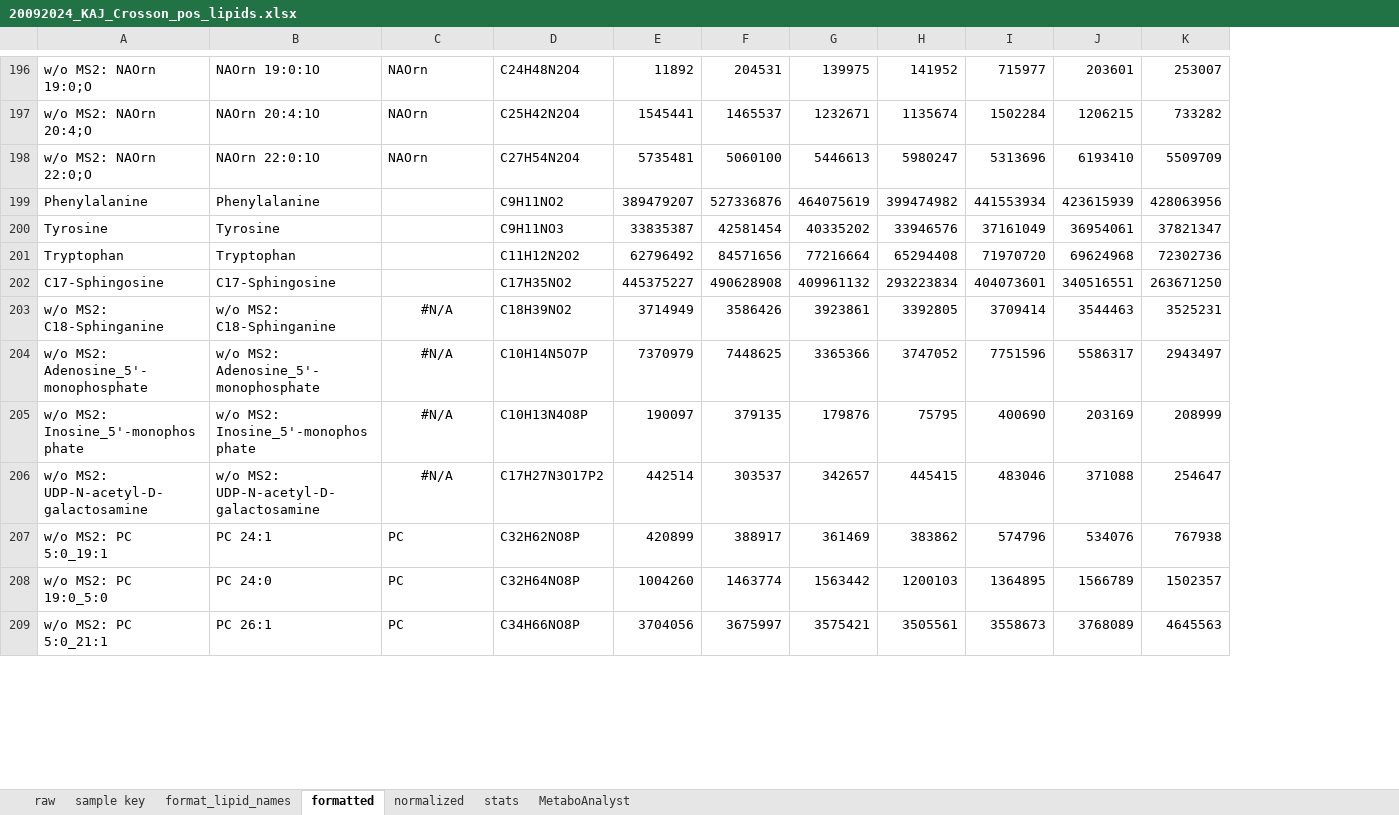
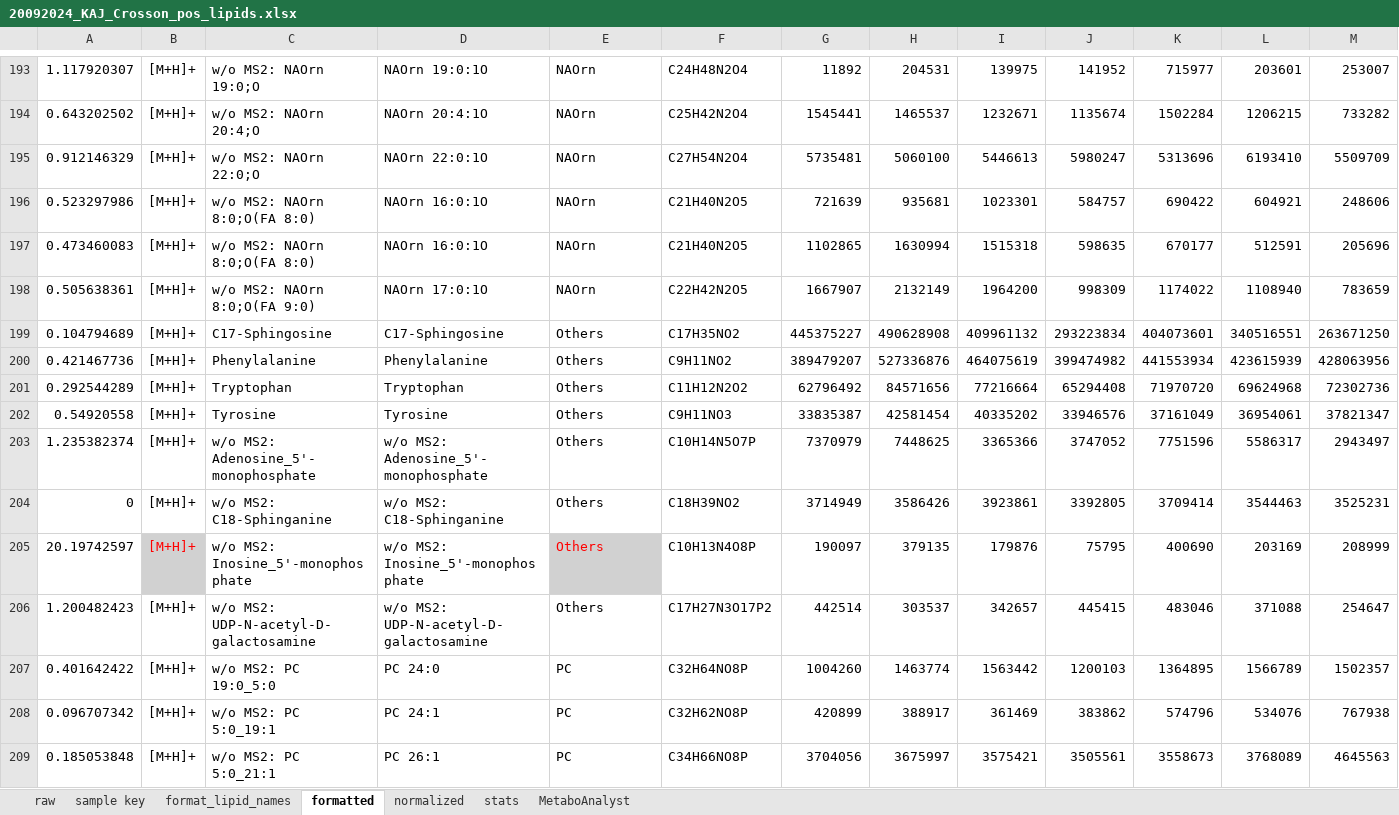
Before and after one commit to mschnizlein/bfrag_cardiolipin, an Excel workbook: data/06-07_lipidomics/20092024_KAJ_Crosson_pos_lipids.xlsx, sheet formatted, drawn as a sheet; only a part is shown, gaps mark what is left out; values as stored, in another font and other column widths than the file's, no borders; removed rows and columns are numbered as before the commit, all else as after; rows hold the shown columns only; the diff covers the shown part only; the diff names each change by its address in the sheet, - before the commit and + after, or states it on an @@ line.

```diff
--- a/data/06-07_lipidomics/20092024_KAJ_Crosson_pos_lipids.xlsx (sheet formatted)
+++ b/data/06-07_lipidomics/20092024_KAJ_Crosson_pos_lipids.xlsx (sheet formatted)
+column A, rows 193-195: 1.117920307 | 0.643202502 | 0.912146329; rows 200-201: 0.421467736 | 0.292544289; row 203: 1.235382374; rows 205-206: 20.19742597 | 1.200482423; rows 208-209: 0.096707342 | 0.185053848
+column B, rows 193-195: all [M+H]+; rows 200-201: [M+H]+ | [M+H]+; row 203: [M+H]+; rows 205-206: [M+H]+ | [M+H]+; rows 208-209: [M+H]+ | [M+H]+
@@ row 191 moved to row 196: 0.523297986 @@
@@ row 192 moved to row 197: 0.473460083 @@
@@ row 193 moved to row 198: 0.505638361 @@
+row 199: 0.104794689 | [M+H]+ | C17-Sphingosine | C17-Sphingosine | Others | C17H35NO2 | 445375227 | 490628908 | 409961132 | 293223834 | 404073601 | 340516551 | 263671250
-E200: (empty)
+E200: Others
-row 200: Tyrosine | Tyrosine |  | C9H11NO3 | 33835387 | 42581454 | 40335202 | 33946576 | 37161049 | 36954061 | 37821347
-E201: (empty)
+E201: Others
-row 202: C17-Sphingosine | C17-Sphingosine |  | C17H35NO2 | 445375227 | 490628908 | 409961132 | 293223834 | 404073601 | 340516551 | 263671250
-row 203: w/o MS2: C18-Sphinganine | w/o MS2: C18-Sphinganine | #N/A | C18H39NO2 | 3714949 | 3586426 | 3923861 | 3392805 | 3709414 | 3544463 | 3525231
+row 202: 0.54920558 | [M+H]+ | Tyrosine | Tyrosine | Others | C9H11NO3 | 33835387 | 42581454 | 40335202 | 33946576 | 37161049 | 36954061 | 37821347
-E203: #N/A
+E203: Others
-E203 alignment: center
+E203 alignment: left
+row 204: 0 | [M+H]+ | w/o MS2: C18-Sphinganine | w/o MS2: C18-Sphinganine | Others | C18H39NO2 | 3714949 | 3586426 | 3923861 | 3392805 | 3709414 | 3544463 | 3525231
-E205:E206: #N/A
+E205:E206: Others
@@ E205 text colour: black → #FF0000, fill: none → #D1D1D1 @@
-E205:E206 alignment: center
+E205:E206 alignment: left
@@ row 208 moved to row 207: 0.401642422 @@
```
Also changed, not shown: 41 added rows, 41 removed rows, 39 moved rows, 70 edited cells and cell formats elsewhere in this sheet, sheet stats, sheet normalized, sheet raw, formulas that keep their value, charts or pictures, 1 other file.
